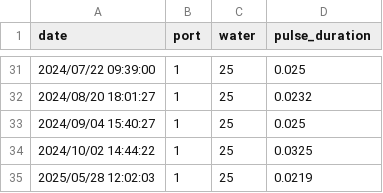
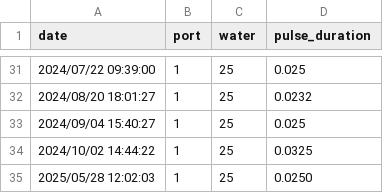
Before and after one commit to vasoyaharshk/academyratvillage, a CSV file: data/water_calibration.csv, drawn as a sheet; only a part is shown, gaps mark what is left out.

```diff
--- a/data/water_calibration.csv
+++ b/data/water_calibration.csv
@@ -34,2 +34,2 @@ date;port;water;pulse_duration
 2024/10/02 14:44:22;1;25;0.0325
-2025/05/28 12:02:03;1;25;0.0219
+2025/05/28 12:02:03;1;25;0.0250
```
Also changed, not shown: 3 other files.
